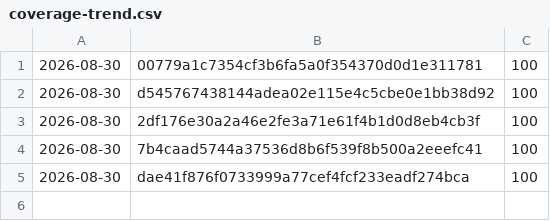
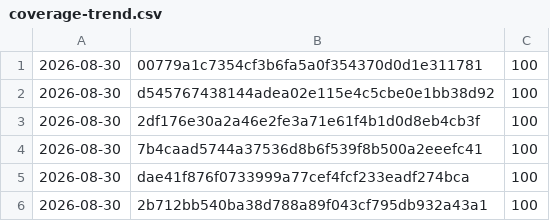
Before and after one commit to Danathar/atomic-image-builder, a CSV file: coverage-trend.csv, drawn as a sheet; the diff names each change by its address in the sheet, - before the commit and + after, or states it on an @@ line.

```diff
--- a/coverage-trend.csv
+++ b/coverage-trend.csv
+row 6: 2026-08-30 | 2b712bb540ba38d788a89f043cf795db932a43a1 | 100
```
